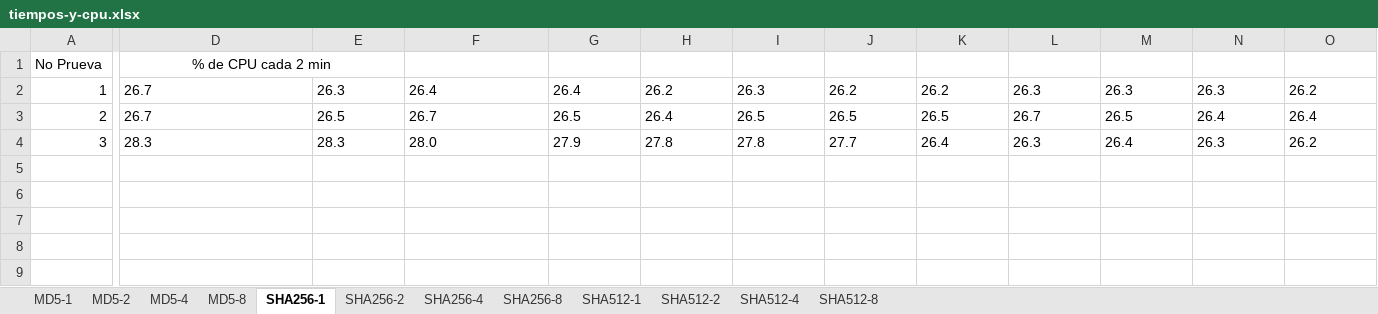
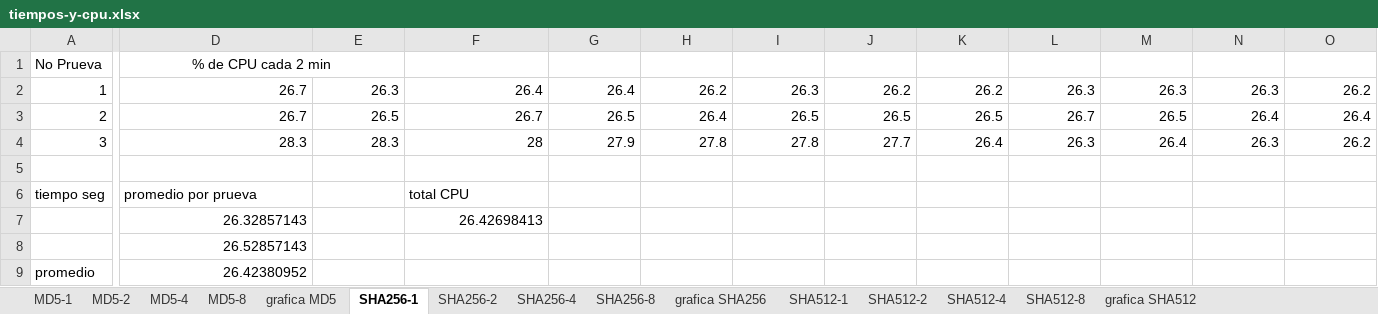
Before and after one commit to naalvarado/infracomp20202, an Excel workbook: Caso2/docs/tiempos-y-cpu.xlsx, sheet SHA256-1, drawn as a sheet; only a part is shown, gaps mark what is left out; values as stored, in another font and other column widths than the file's, no borders; rows hold the shown columns only; the diff covers the shown part only; the diff names each change by its address in the sheet, - before the commit and + after, or states it on an @@ line.

Commit message:
graficas

```diff
--- a/Caso2/docs/tiempos-y-cpu.xlsx (sheet SHA256-1)
+++ b/Caso2/docs/tiempos-y-cpu.xlsx (sheet SHA256-1)
+sheet tab: grafica MD5
+sheet tab: grafica SHA256
+sheet tab: grafica SHA512
-D2:O3 alignment: left
+D2:O3 alignment: right
-D4:E4 alignment: left
+D4:E4 alignment: right
-F4: 28.0
+F4: 28
-G4:O4 alignment: left
+G4:O4 alignment: right
+row 5: (empty)
+row 6: tiempo seg | promedio por prueva |  | total CPU
+row 7:  | 26.32857143 |  | 26.42698413
+row 8:  | 26.52857143
+row 9: promedio | 26.42380952
```
Also changed, not shown: cell formats elsewhere in this sheet, sheet SHA512-1, sheet MD5-1, sheet SHA256-2, sheet SHA512-8, sheet SHA512-4, sheet SHA512-2, 5 more sheets, charts or pictures.
